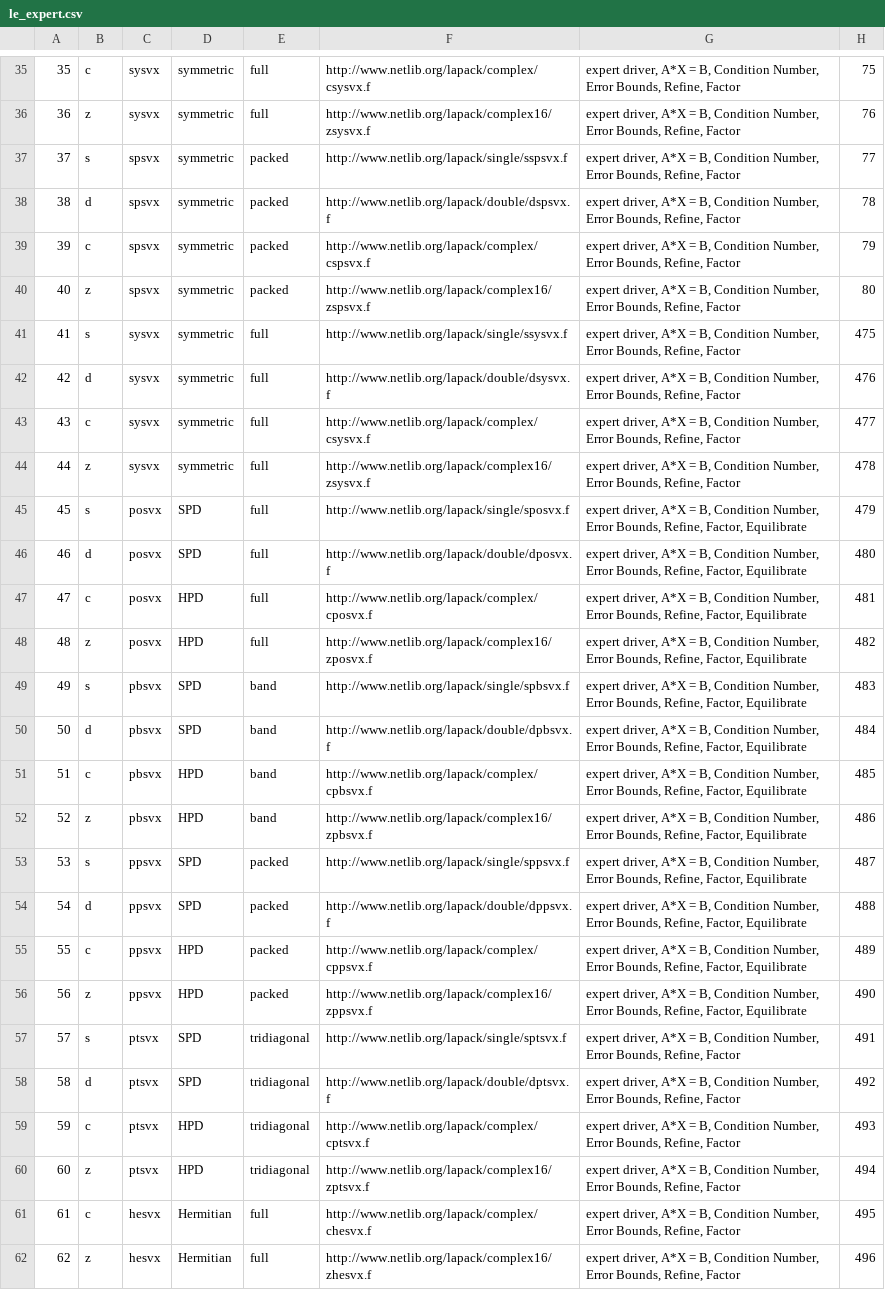
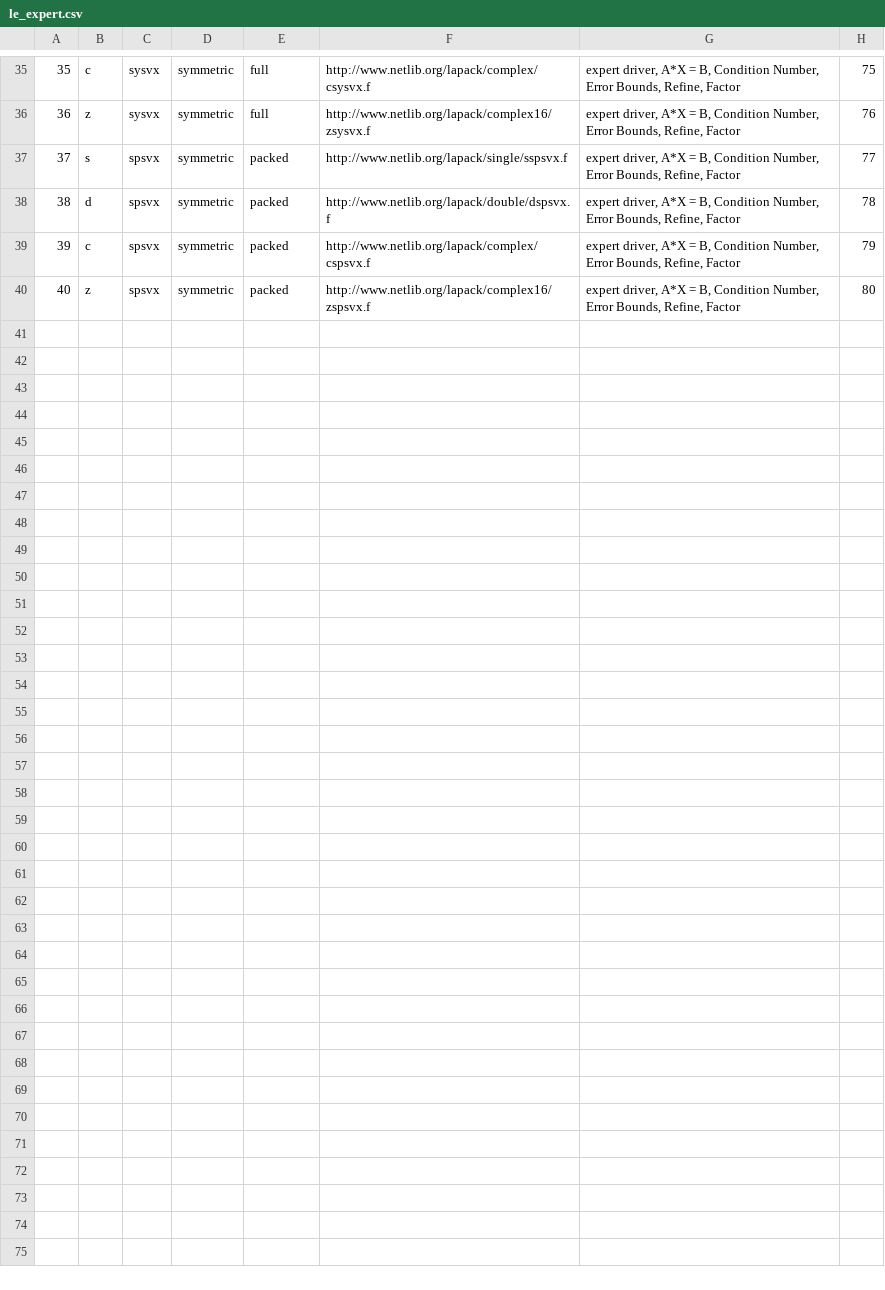
Before and after one commit to LighthouseHPC/lighthouse, a CSV file: src/Dlighthouse/Driver/le_expert.csv, drawn as a sheet; only a part is shown, gaps mark what is left out.

```diff
--- a/src/Dlighthouse/Driver/le_expert.csv
+++ b/src/Dlighthouse/Driver/le_expert.csv
@@ -40,23 +40 @@
 40,z,spsvx,symmetric,packed,http://www.netlib.org/lapack/complex16/zspsvx.f,"expert driver, A*X = B, Condition Number, Error Bounds, Refine, Factor",80
-41,s,sysvx,symmetric,full,http://www.netlib.org/lapack/single/ssysvx.f,"expert driver, A*X = B, Condition Number, Error Bounds, Refine, Factor",475
-42,d,sysvx,symmetric,full,http://www.netlib.org/lapack/double/dsysvx.f,"expert driver, A*X = B, Condition Number, Error Bounds, Refine, Factor",476
-43,c,sysvx,symmetric,full,http://www.netlib.org/lapack/complex/csysvx.f,"expert driver, A*X = B, Condition Number, Error Bounds, Refine, Factor",477
-44,z,sysvx,symmetric,full,http://www.netlib.org/lapack/complex16/zsysvx.f,"expert driver, A*X = B, Condition Number, Error Bounds, Refine, Factor",478
-45,s,posvx,SPD,full,http://www.netlib.org/lapack/single/sposvx.f,"expert driver, A*X = B, Condition Number, Error Bounds, Refine, Factor, Equilibrate",479
-46,d,posvx,SPD,full,http://www.netlib.org/lapack/double/dposvx.f,"expert driver, A*X = B, Condition Number, Error Bounds, Refine, Factor, Equilibrate",480
-47,c,posvx,HPD,full,http://www.netlib.org/lapack/complex/cposvx.f,"expert driver, A*X = B, Condition Number, Error Bounds, Refine, Factor, Equilibrate",481
-48,z,posvx,HPD,full,http://www.netlib.org/lapack/complex16/zposvx.f,"expert driver, A*X = B, Condition Number, Error Bounds, Refine, Factor, Equilibrate",482
-49,s,pbsvx,SPD,band,http://www.netlib.org/lapack/single/spbsvx.f,"expert driver, A*X = B, Condition Number, Error Bounds, Refine, Factor, Equilibrate",483
-50,d,pbsvx,SPD,band,http://www.netlib.org/lapack/double/dpbsvx.f,"expert driver, A*X = B, Condition Number, Error Bounds, Refine, Factor, Equilibrate",484
-51,c,pbsvx,HPD,band,http://www.netlib.org/lapack/complex/cpbsvx.f,"expert driver, A*X = B, Condition Number, Error Bounds, Refine, Factor, Equilibrate",485
-52,z,pbsvx,HPD,band,http://www.netlib.org/lapack/complex16/zpbsvx.f,"expert driver, A*X = B, Condition Number, Error Bounds, Refine, Factor, Equilibrate",486
-53,s,ppsvx,SPD,packed,http://www.netlib.org/lapack/single/sppsvx.f,"expert driver, A*X = B, Condition Number, Error Bounds, Refine, Factor, Equilibrate",487
-54,d,ppsvx,SPD,packed,http://www.netlib.org/lapack/double/dppsvx.f,"expert driver, A*X = B, Condition Number, Error Bounds, Refine, Factor, Equilibrate",488
-55,c,ppsvx,HPD,packed,http://www.netlib.org/lapack/complex/cppsvx.f,"expert driver, A*X = B, Condition Number, Error Bounds, Refine, Factor, Equilibrate",489
-56,z,ppsvx,HPD,packed,http://www.netlib.org/lapack/complex16/zppsvx.f,"expert driver, A*X = B, Condition Number, Error Bounds, Refine, Factor, Equilibrate",490
-57,s,ptsvx,SPD,tridiagonal,http://www.netlib.org/lapack/single/sptsvx.f,"expert driver, A*X = B, Condition Number, Error Bounds, Refine, Factor",491
-58,d,ptsvx,SPD,tridiagonal,http://www.netlib.org/lapack/double/dptsvx.f,"expert driver, A*X = B, Condition Number, Error Bounds, Refine, Factor",492
-59,c,ptsvx,HPD,tridiagonal,http://www.netlib.org/lapack/complex/cptsvx.f,"expert driver, A*X = B, Condition Number, Error Bounds, Refine, Factor",493
-60,z,ptsvx,HPD,tridiagonal,http://www.netlib.org/lapack/complex16/zptsvx.f,"expert driver, A*X = B, Condition Number, Error Bounds, Refine, Factor",494
-61,c,hesvx,Hermitian,full,http://www.netlib.org/lapack/complex/chesvx.f,"expert driver, A*X = B, Condition Number, Error Bounds, Refine, Factor",495
-62,z,hesvx,Hermitian,full,http://www.netlib.org/lapack/complex16/zhesvx.f,"expert driver, A*X = B, Condition Number, Error Bounds, Refine, Factor",496
```
Also changed, not shown: src/Dlighthouse/Combine/le_only.csv, src/Dlighthouse/Computational/le_computational_all.csv, 9 other files.
